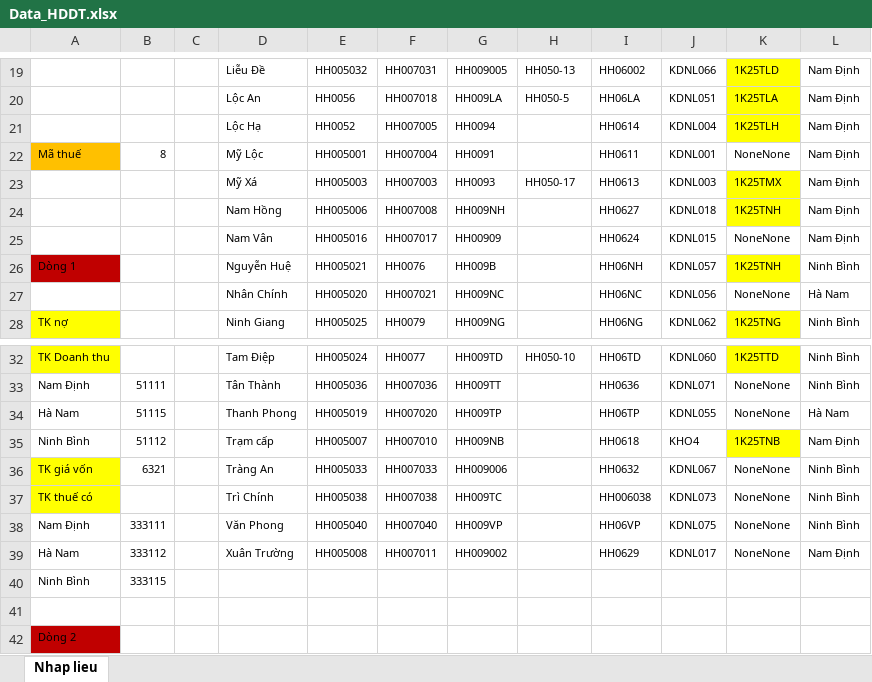
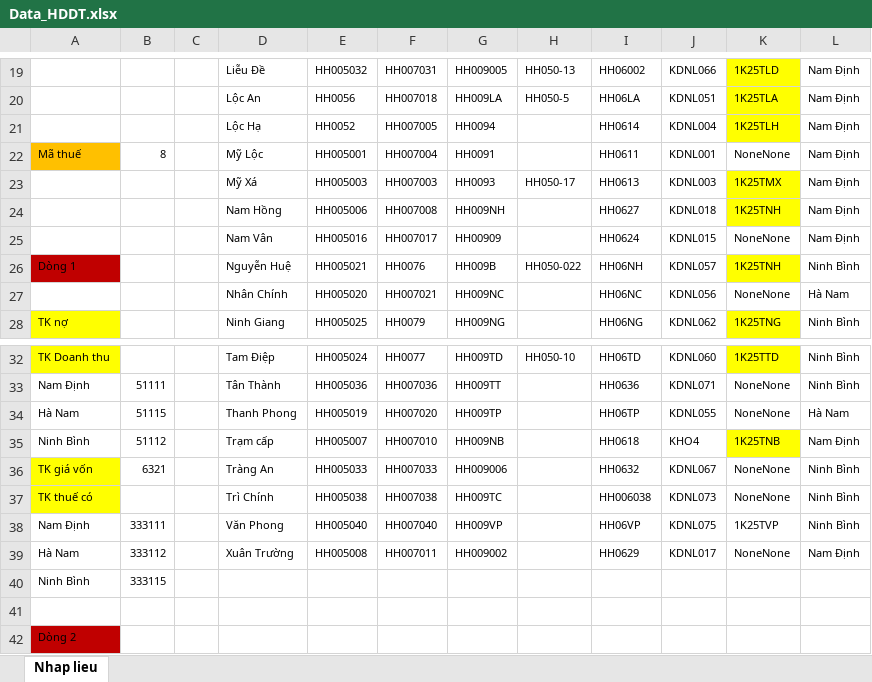
Before and after one commit to TrongHoan81/UpSSE_render, an Excel workbook: Data_HDDT.xlsx, sheet Nhap lieu, drawn as a sheet; only a part is shown, gaps mark what is left out; values as stored, in another font and other column widths than the file's, no borders; the diff names each change by its address in the sheet, - before the commit and + after, or states it on an @@ line.

```diff
--- a/Data_HDDT.xlsx (sheet Nhap lieu)
+++ b/Data_HDDT.xlsx (sheet Nhap lieu)
-H26: (empty)
+H26: HH050-022
-K38: NoneNone
+K38: 1K25TVP
```
Also changed, not shown: 2 other files.
